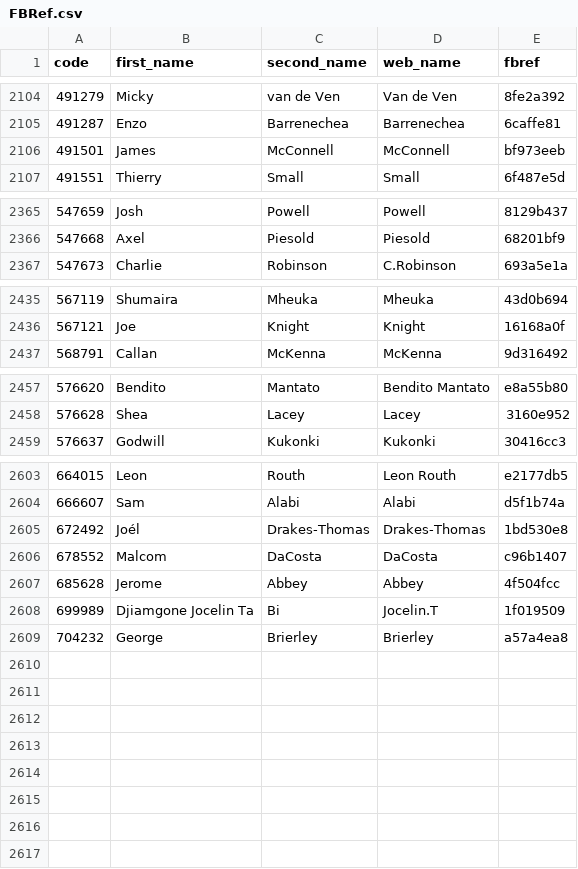
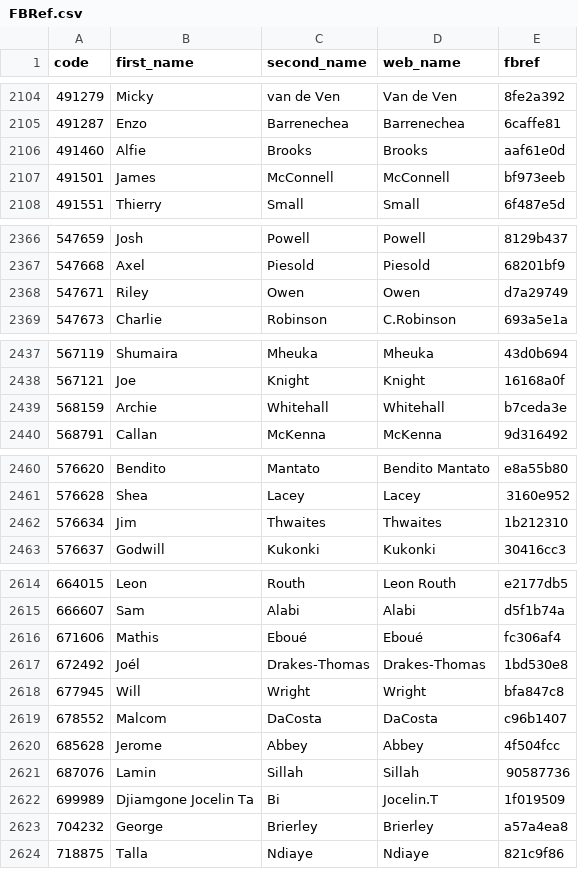
Before and after one commit to ChrisMusson/FPL-ID-Map, a CSV file: FBRef.csv, drawn as a sheet; only a part is shown, gaps mark what is left out; the diff covers the shown part only.

```diff
--- a/FBRef.csv
+++ b/FBRef.csv
@@ -2105,2 +2105,3 @@
 491287,Enzo,Barrenechea,Barrenechea,6caffe81
+491460,Alfie,Brooks,Brooks,aaf61e0d
 491501,James,McConnell,McConnell,bf973eeb
@@ -2366,2 +2367,3 @@
 547668,Axel,Piesold,Piesold,68201bf9
+547671,Riley,Owen,Owen,d7a29749
 547673,Charlie,Robinson,C.Robinson,693a5e1a
@@ -2436,2 +2438,3 @@
 567121,Joe,Knight,Knight,16168a0f
+568159,Archie,Whitehall,Whitehall,b7ceda3e
 568791,Callan,McKenna,McKenna,9d316492
@@ -2458,2 +2461,3 @@
 576628,Shea,Lacey,Lacey,3160e952
+576634,Jim,Thwaites,Thwaites,1b212310
 576637,Godwill,Kukonki,Kukonki,30416cc3
@@ -2604,6 +2615,10 @@
 666607,Sam,Alabi,Alabi,d5f1b74a
+671606,Mathis,Eboué,Eboué,fc306af4
 672492,Joél,Drakes-Thomas,Drakes-Thomas,1bd530e8
+677945,Will,Wright,Wright,bfa847c8
 678552,Malcom,DaCosta,DaCosta,c96b1407
 685628,Jerome,Abbey,Abbey,4f504fcc
+687076,Lamin,Sillah,Sillah,90587736
 699989,Djiamgone Jocelin Ta,Bi,Jocelin.T,1f019509
 704232,George,Brierley,Brierley,a57a4ea8
+718875,Talla,Ndiaye,Ndiaye,821c9f86
```
Also changed, not shown: 7 added rows elsewhere in this file, FPL/25-26.csv, Master.csv, 2 other files.
